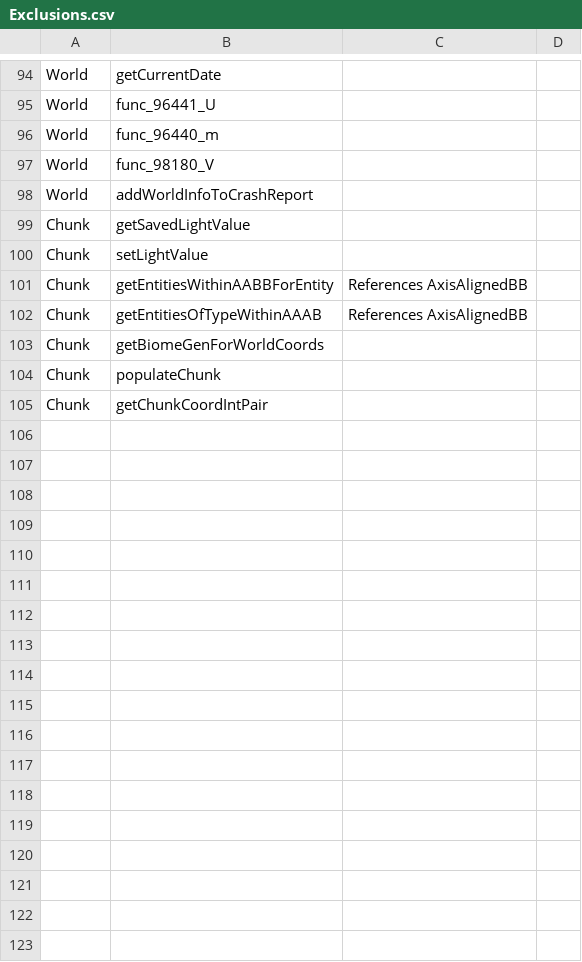
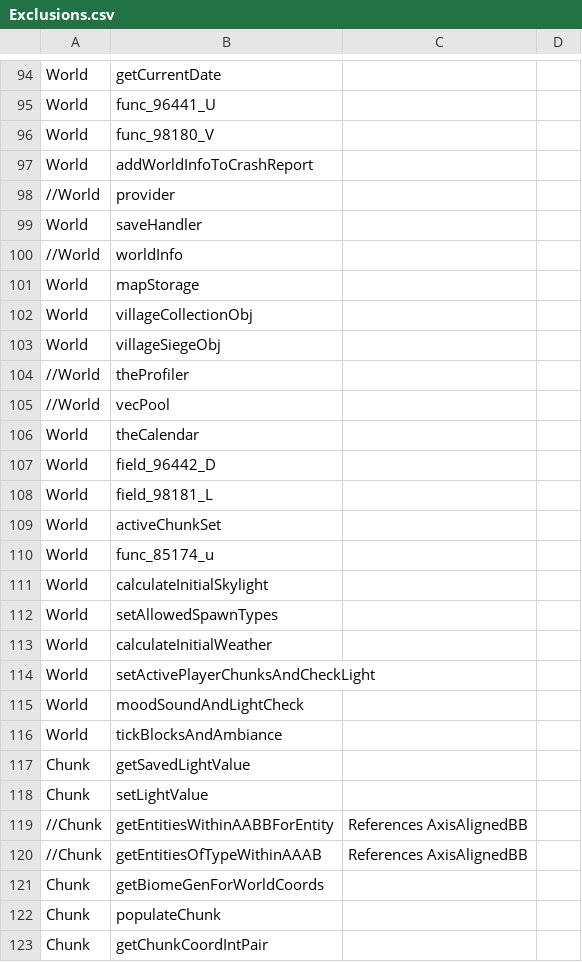
Before and after one commit to JonathanLydall/Java-Transpiler-In-C-Sharp, a CSV file: Mordritch.Transpiler/Resources/Exclusions.csv, drawn as a sheet; only a part is shown, gaps mark what is left out; the diff covers the shown part only.

Commit message:
Pre-changes to updates to TypeScript.

```diff
--- a/Mordritch.Transpiler/Resources/Exclusions.csv
+++ b/Mordritch.Transpiler/Resources/Exclusions.csv
@@ -95,9 +95,27 @@ World	getCurrentDate
 World	func_96441_U	
-World	func_96440_m	
 World	func_98180_V	
 World	addWorldInfoToCrashReport	
+//World	provider	
+World	saveHandler	
+//World	worldInfo	
+World	mapStorage	
+World	villageCollectionObj	
+World	villageSiegeObj	
+//World	theProfiler	
+//World	vecPool	
+World	theCalendar	
+World	field_96442_D	
+World	field_98181_L	
+World	activeChunkSet	
+World	func_85174_u
+World	calculateInitialSkylight
+World	setAllowedSpawnTypes
+World	calculateInitialWeather
+World	setActivePlayerChunksAndCheckLight
+World	moodSoundAndLightCheck
+World	tickBlocksAndAmbiance
 Chunk	getSavedLightValue	
 Chunk	setLightValue	
-Chunk	getEntitiesWithinAABBForEntity	References AxisAlignedBB
-Chunk	getEntitiesOfTypeWithinAAAB	References AxisAlignedBB
+//Chunk	getEntitiesWithinAABBForEntity	References AxisAlignedBB
+//Chunk	getEntitiesOfTypeWithinAAAB	References AxisAlignedBB
 Chunk	getBiomeGenForWorldCoords	
```
Also changed, not shown: 23 added rows, 1 removed row and 16 edited cells elsewhere in this file, 17 other files.
